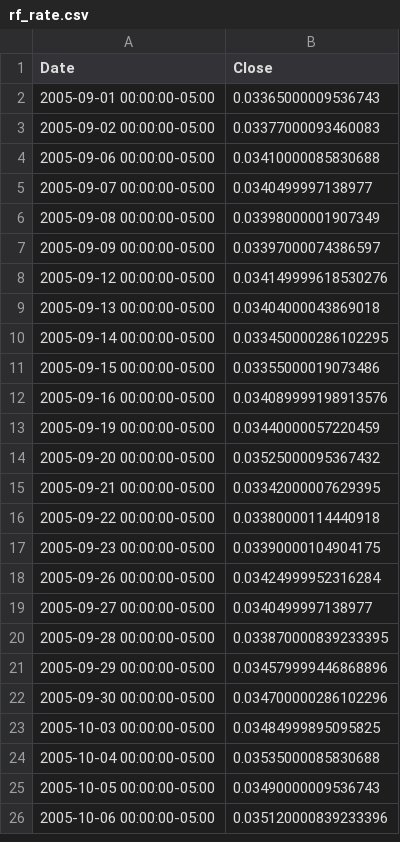
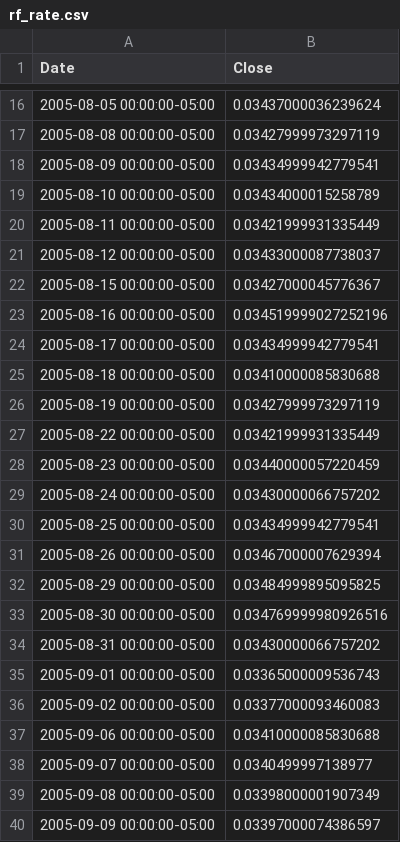
Before and after one commit to solerem/ETFs, a CSV file: data_dir/rf_rate.csv, drawn as a sheet; only a part is shown, gaps mark what is left out; the shorter side is filled out with more unchanged rows; the diff covers the shown part only.

```diff
--- a/data_dir/rf_rate.csv
+++ b/data_dir/rf_rate.csv
@@ -2 +16,20 @@ Date,Close
+2005-08-05 00:00:00-05:00,0.03437000036239624
+2005-08-08 00:00:00-05:00,0.03427999973297119
+2005-08-09 00:00:00-05:00,0.03434999942779541
+2005-08-10 00:00:00-05:00,0.03434000015258789
+2005-08-11 00:00:00-05:00,0.03421999931335449
+2005-08-12 00:00:00-05:00,0.03433000087738037
+2005-08-15 00:00:00-05:00,0.03427000045776367
+2005-08-16 00:00:00-05:00,0.034519999027252196
+2005-08-17 00:00:00-05:00,0.03434999942779541
+2005-08-18 00:00:00-05:00,0.03410000085830688
+2005-08-19 00:00:00-05:00,0.03427999973297119
+2005-08-22 00:00:00-05:00,0.03421999931335449
+2005-08-23 00:00:00-05:00,0.03440000057220459
+2005-08-24 00:00:00-05:00,0.03430000066757202
+2005-08-25 00:00:00-05:00,0.03434999942779541
+2005-08-26 00:00:00-05:00,0.03467000007629394
+2005-08-29 00:00:00-05:00,0.03484999895095825
+2005-08-30 00:00:00-05:00,0.034769999980926516
+2005-08-31 00:00:00-05:00,0.03430000066757202
 2005-09-01 00:00:00-05:00,0.03365000009536743
```
Also changed, not shown: 16 added rows elsewhere in this file, data_dir/curr_etf.csv, data_dir/currency_USD.csv, 26 other files.
